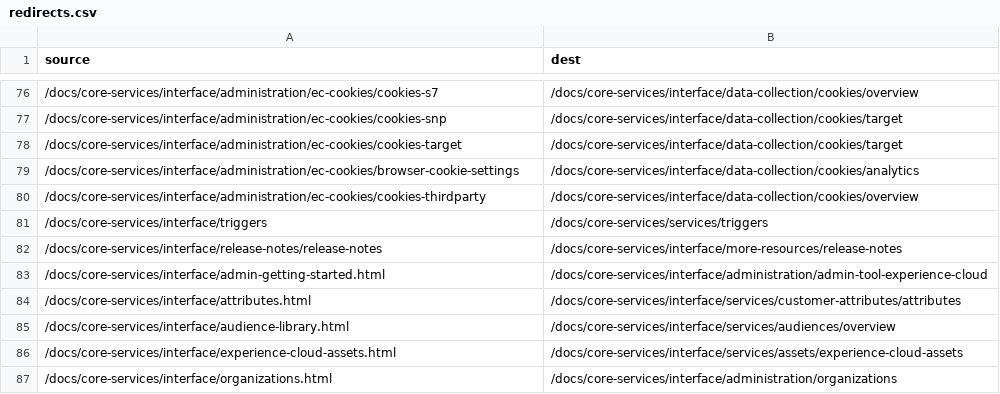
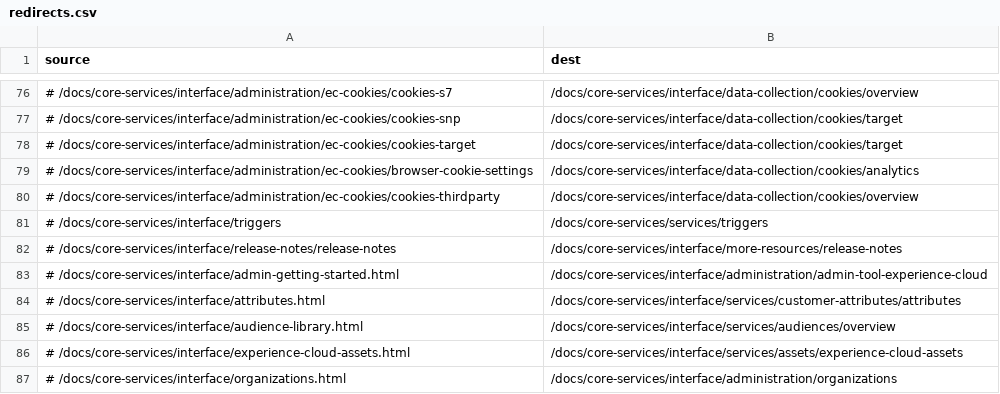
Before and after one commit to AdobeDocs/core-services.zh-Hans, a CSV file: redirects.csv, drawn as a sheet; only a part is shown, gaps mark what is left out; the diff covers the shown part only; the diff names each change by its address in the sheet, - before the commit and + after, or states it on an @@ line.

Commit message:
Updating Old File for core commit 30ed997b71edc86afac48be4a204533ac01eaaf1

```diff
--- a/redirects.csv
+++ b/redirects.csv
-A76 (source): /docs/core-services/interface/administration/ec-cookies/cookies-s7
+A76 (source): # /docs/core-services/interface/administration/ec-cookies/cookies-s7
-A77 (source): /docs/core-services/interface/administration/ec-cookies/cookies-snp
+A77 (source): # /docs/core-services/interface/administration/ec-cookies/cookies-snp
-A78 (source): /docs/core-services/interface/administration/ec-cookies/cookies-target
+A78 (source): # /docs/core-services/interface/administration/ec-cookies/cookies-target
-A79 (source): /docs/core-services/interface/administration/ec-cookies/browser-cookie-settings
+A79 (source): # /docs/core-services/interface/administration/ec-cookies/browser-cookie-settings
-A80 (source): /docs/core-services/interface/administration/ec-cookies/cookies-thirdparty
+A80 (source): # /docs/core-services/interface/administration/ec-cookies/cookies-thirdparty
-A81 (source): /docs/core-services/interface/triggers
+A81 (source): # /docs/core-services/interface/triggers
-A82 (source): /docs/core-services/interface/release-notes/release-notes
+A82 (source): # /docs/core-services/interface/release-notes/release-notes
-A83 (source): /docs/core-services/interface/admin-getting-started.html
+A83 (source): # /docs/core-services/interface/admin-getting-started.html
-A84 (source): /docs/core-services/interface/attributes.html
+A84 (source): # /docs/core-services/interface/attributes.html
-A85 (source): /docs/core-services/interface/audience-library.html
+A85 (source): # /docs/core-services/interface/audience-library.html
-A86 (source): /docs/core-services/interface/experience-cloud-assets.html
+A86 (source): # /docs/core-services/interface/experience-cloud-assets.html
-A87 (source): /docs/core-services/interface/organizations.html
+A87 (source): # /docs/core-services/interface/organizations.html
```
Also changed, not shown: 27 edited cells elsewhere in this file.
